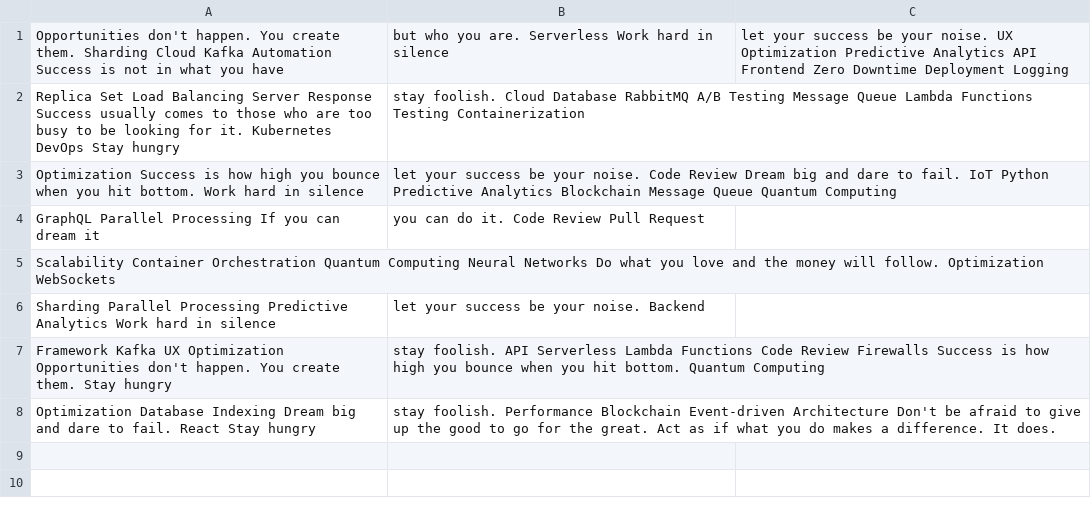
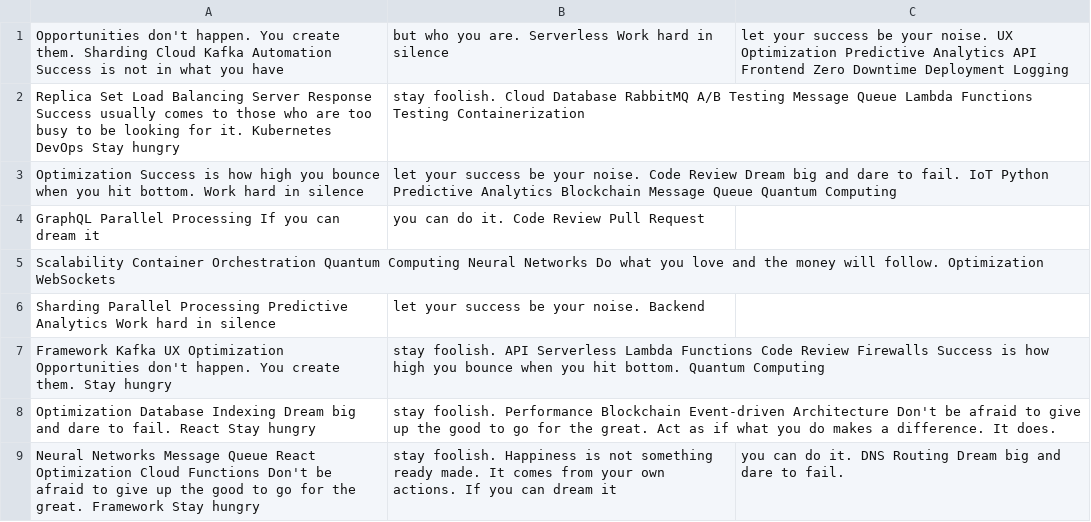
Before and after one commit to nerves-medium/tozilkree2033, a CSV file: data/mock_data.csv, drawn as a sheet; the diff names each change by its address in the sheet, - before the commit and + after, or states it on an @@ line.

Commit message:
Updated data

```diff
--- a/data/mock_data.csv
+++ b/data/mock_data.csv
+row 9: Neural Networks Message Queue React Optimization Cloud Functions Don't be afraid to give up the good to go for the great. Framework Stay hungry | stay foolish. Happiness is not something ready made. It comes from your own actions. If you can dream it | you can do it. DNS Routing Dream big and dare to fail.
```
Also changed, not shown: 4 other files.
